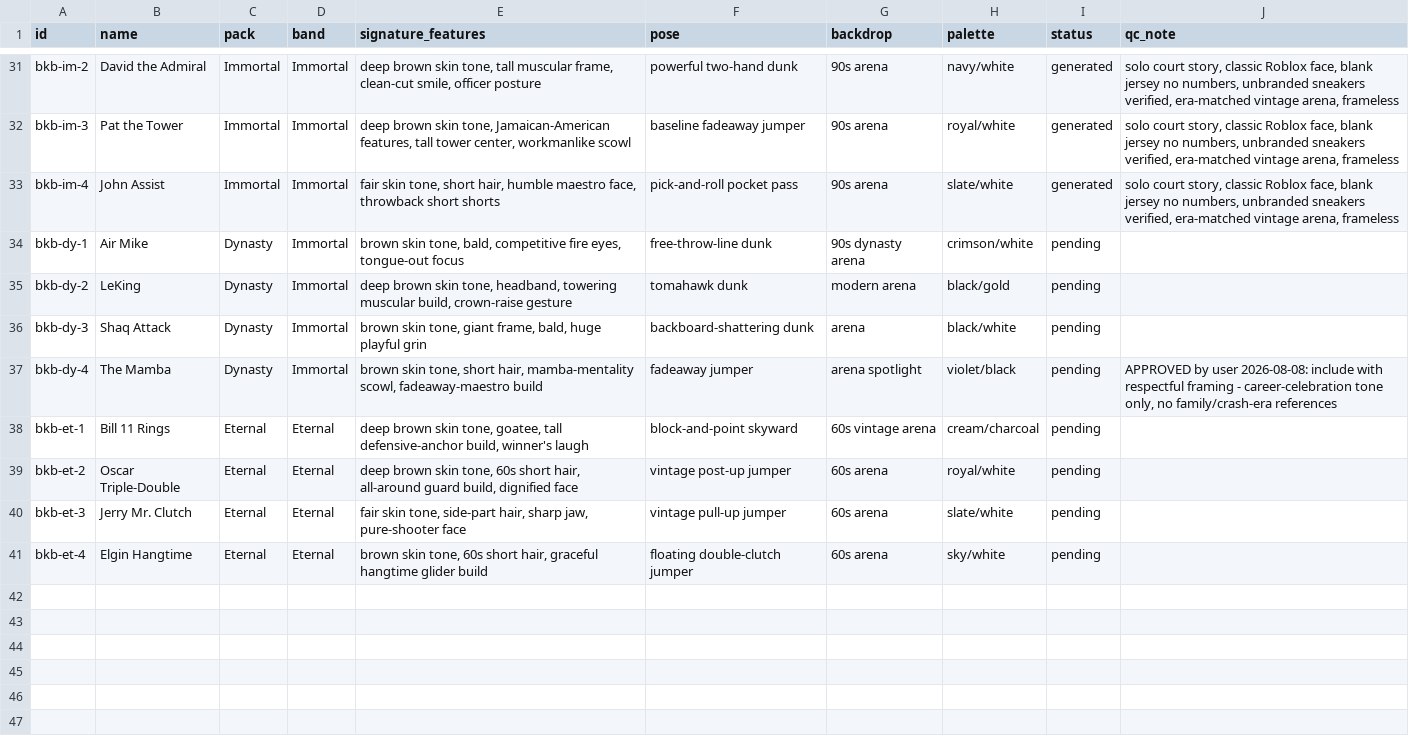
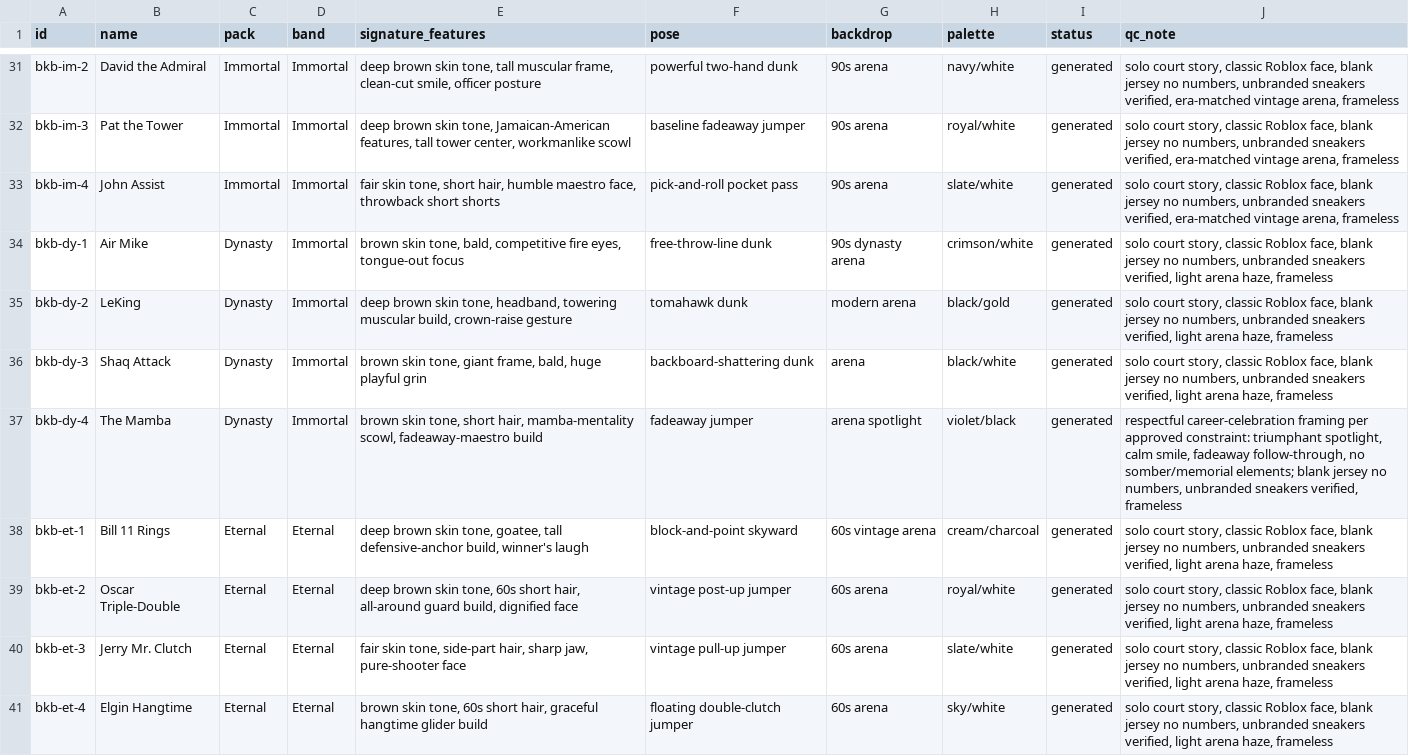
Before and after one commit to yelnurk123/sports-cards-factory, a CSV file: manifests/manifest-basketball.csv, drawn as a sheet; only a part is shown, gaps mark what is left out.

Commit message:
laneB: basketball dynasty + eternal packs (8 cards - BASKETBALL 40/40 COMPLETE)

```diff
--- a/manifests/manifest-basketball.csv
+++ b/manifests/manifest-basketball.csv
@@ -33,9 +33,9 @@ bkb-im-3,Pat the Tower,Immortal,Immortal,"deep brown skin tone, Jamaican-America
 bkb-im-4,John Assist,Immortal,Immortal,"fair skin tone, short hair, humble maestro face, throwback short shorts",pick-and-roll pocket pass,90s arena,slate/white,generated,"solo court story, classic Roblox face, blank jersey no numbers, unbranded sneakers verified, era-matched vintage arena, frameless"
-bkb-dy-1,Air Mike,Dynasty,Immortal,"brown skin tone, bald, competitive fire eyes, tongue-out focus",free-throw-line dunk,90s dynasty arena,crimson/white,pending,
-bkb-dy-2,LeKing,Dynasty,Immortal,"deep brown skin tone, headband, towering muscular build, crown-raise gesture",tomahawk dunk,modern arena,black/gold,pending,
-bkb-dy-3,Shaq Attack,Dynasty,Immortal,"brown skin tone, giant frame, bald, huge playful grin",backboard-shattering dunk,arena,black/white,pending,
-bkb-dy-4,The Mamba,Dynasty,Immortal,"brown skin tone, short hair, mamba-mentality scowl, fadeaway-maestro build",fadeaway jumper,arena spotlight,violet/black,pending,"APPROVED by user 2026-08-08: include with respectful framing - career-celebration tone only, no family/crash-era references"
-bkb-et-1,Bill 11 Rings,Eternal,Eternal,"deep brown skin tone, goatee, tall defensive-anchor build, winner's laugh",block-and-point skyward,60s vintage arena,cream/charcoal,pending,
-bkb-et-2,Oscar Triple-Double,Eternal,Eternal,"deep brown skin tone, 60s short hair, all-around guard build, dignified face",vintage post-up jumper,60s arena,royal/white,pending,
-bkb-et-3,Jerry Mr. Clutch,Eternal,Eternal,"fair skin tone, side-part hair, sharp jaw, pure-shooter face",vintage pull-up jumper,60s arena,slate/white,pending,
-bkb-et-4,Elgin Hangtime,Eternal,Eternal,"brown skin tone, 60s short hair, graceful hangtime glider build",floating double-clutch jumper,60s arena,sky/white,pending,
+bkb-dy-1,Air Mike,Dynasty,Immortal,"brown skin tone, bald, competitive fire eyes, tongue-out focus",free-throw-line dunk,90s dynasty arena,crimson/white,generated,"solo court story, classic Roblox face, blank jersey no numbers, unbranded sneakers verified, light arena haze, frameless"
+bkb-dy-2,LeKing,Dynasty,Immortal,"deep brown skin tone, headband, towering muscular build, crown-raise gesture",tomahawk dunk,modern arena,black/gold,generated,"solo court story, classic Roblox face, blank jersey no numbers, unbranded sneakers verified, light arena haze, frameless"
+bkb-dy-3,Shaq Attack,Dynasty,Immortal,"brown skin tone, giant frame, bald, huge playful grin",backboard-shattering dunk,arena,black/white,generated,"solo court story, classic Roblox face, blank jersey no numbers, unbranded sneakers verified, light arena haze, frameless"
+bkb-dy-4,The Mamba,Dynasty,Immortal,"brown skin tone, short hair, mamba-mentality scowl, fadeaway-maestro build",fadeaway jumper,arena spotlight,violet/black,generated,"respectful career-celebration framing per approved constraint: triumphant spotlight, calm smile, fadeaway follow-through, no somber/memorial elements; blank jersey no numbers, unbranded sneakers verified, frameless"
+bkb-et-1,Bill 11 Rings,Eternal,Eternal,"deep brown skin tone, goatee, tall defensive-anchor build, winner's laugh",block-and-point skyward,60s vintage arena,cream/charcoal,generated,"solo court story, classic Roblox face, blank jersey no numbers, unbranded sneakers verified, light arena haze, frameless"
+bkb-et-2,Oscar Triple-Double,Eternal,Eternal,"deep brown skin tone, 60s short hair, all-around guard build, dignified face",vintage post-up jumper,60s arena,royal/white,generated,"solo court story, classic Roblox face, blank jersey no numbers, unbranded sneakers verified, light arena haze, frameless"
+bkb-et-3,Jerry Mr. Clutch,Eternal,Eternal,"fair skin tone, side-part hair, sharp jaw, pure-shooter face",vintage pull-up jumper,60s arena,slate/white,generated,"solo court story, classic Roblox face, blank jersey no numbers, unbranded sneakers verified, light arena haze, frameless"
+bkb-et-4,Elgin Hangtime,Eternal,Eternal,"brown skin tone, 60s short hair, graceful hangtime glider build",floating double-clutch jumper,60s arena,sky/white,generated,"solo court story, classic Roblox face, blank jersey no numbers, unbranded sneakers verified, light arena haze, frameless"
```
Also changed, not shown: 10 other files.
